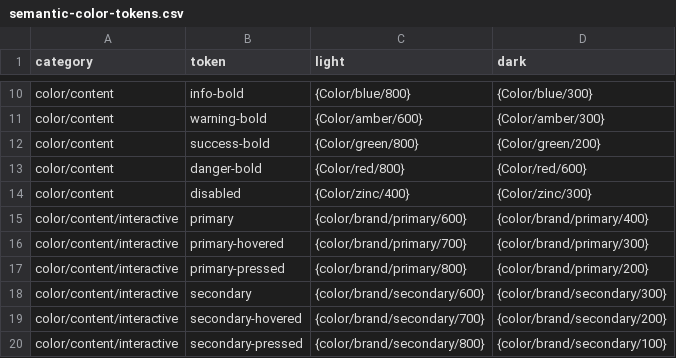
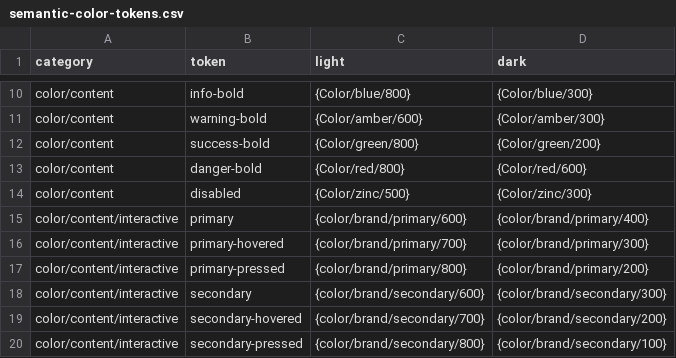
Before and after one commit to koast-crew/koast-ui, a CSV file: semantic-color-tokens.csv, drawn as a sheet; only a part is shown, gaps mark what is left out.

```diff
--- a/semantic-color-tokens.csv
+++ b/semantic-color-tokens.csv
@@ -13,3 +13,3 @@ color/content,success-bold,{Color/green/800},{Color/green/200}
 color/content,danger-bold,{Color/red/800},{Color/red/600}
-color/content,disabled,{Color/zinc/400},{Color/zinc/300}
+color/content,disabled,{Color/zinc/500},{Color/zinc/300}
 color/content/interactive,primary,{color/brand/primary/600},{color/brand/primary/400}
```
Also changed, not shown: 3 other files.
